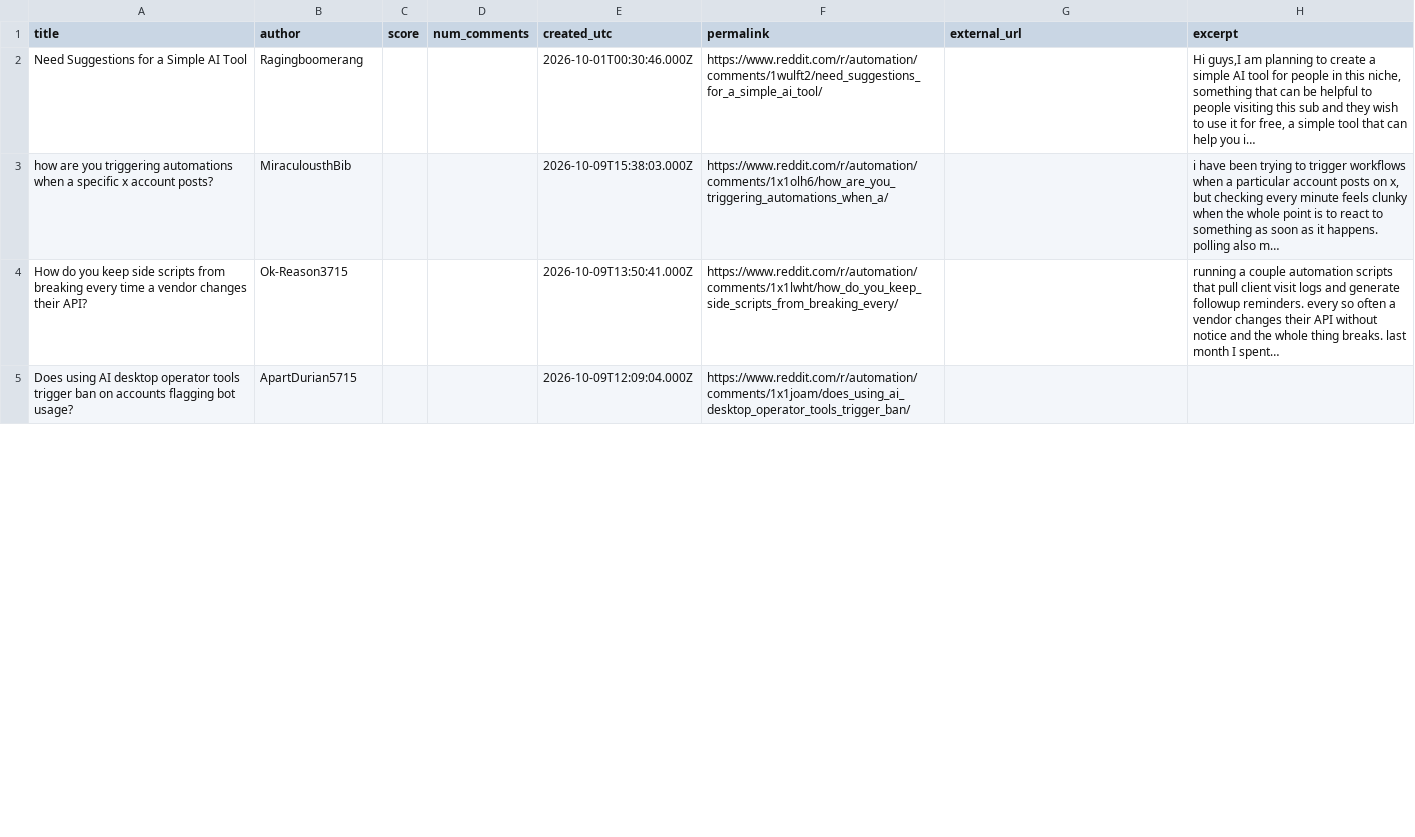
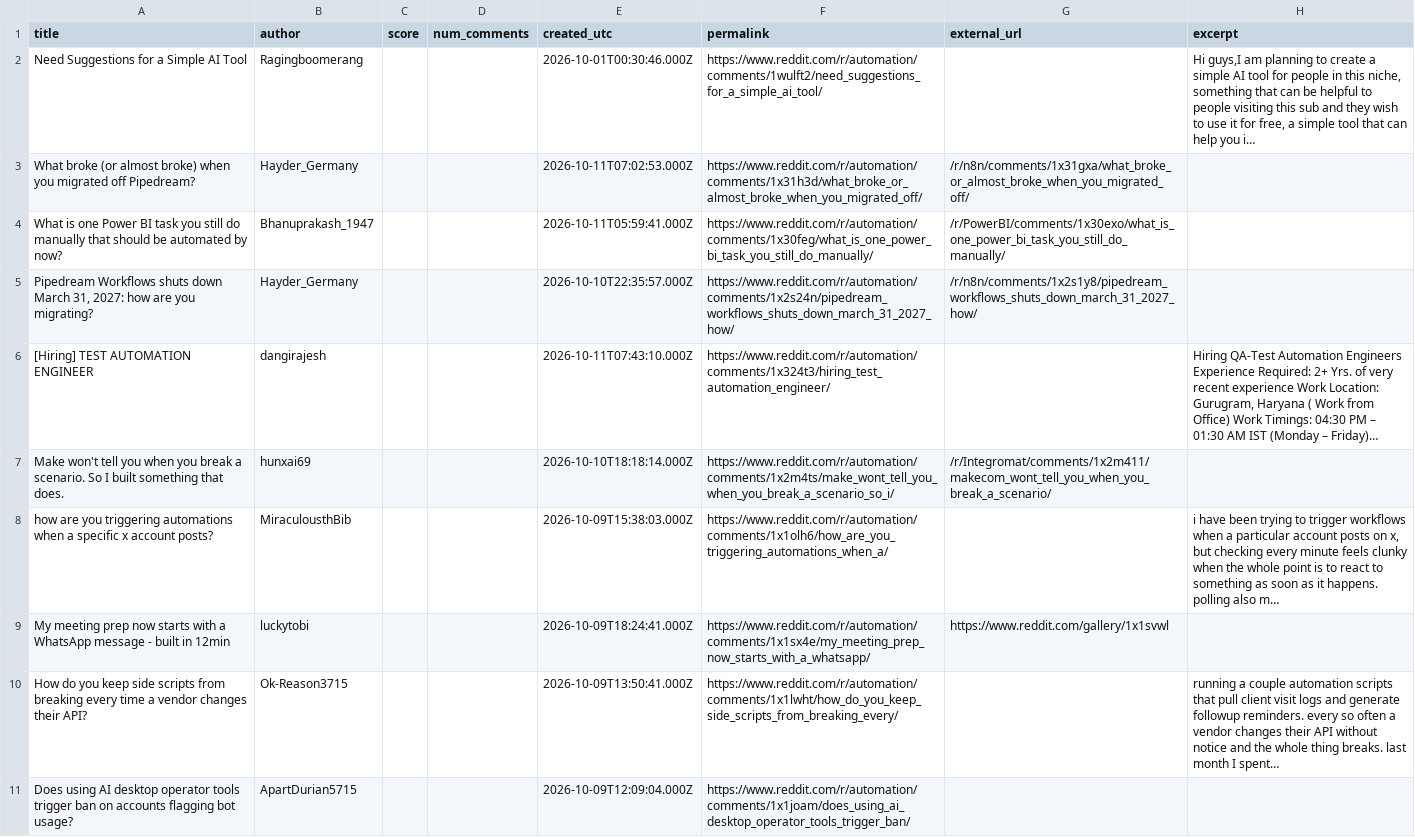
Before and after one commit to Razeow96/subreddit-feed, a CSV file: samples/r-automation-hot.csv, drawn as a sheet; only a part is shown; the diff covers the shown part only.

```diff
--- a/samples/r-automation-hot.csv
+++ b/samples/r-automation-hot.csv
@@ -2,3 +2,9 @@ title,author,score,num_comments,created_utc,permalink,external_url,excerpt
 Need Suggestions for a Simple AI Tool,Ragingboomerang,,,2026-10-01T00:30:46.000Z,https://www.reddit.com/r/automation/comments/1wulft2/need_suggestions_for_a_simple_ai_tool/,,"Hi guys,I am planning to create a simple AI tool for people in this niche, something that can be helpful to people visiting this sub and they wish to use it for free, a simple tool that can help you i…"
+What broke (or almost broke) when you migrated off Pipedream?,Hayder_Germany,,,2026-10-11T07:02:53.000Z,https://www.reddit.com/r/automation/comments/1x31h3d/what_broke_or_almost_broke_when_you_migrated_off/,/r/n8n/comments/1x31gxa/what_broke_or_almost_broke_when_you_migrated_off/,
+What is one Power BI task you still do manually that should be automated by now?,Bhanuprakash_1947,,,2026-10-11T05:59:41.000Z,https://www.reddit.com/r/automation/comments/1x30feg/what_is_one_power_bi_task_you_still_do_manually/,/r/PowerBI/comments/1x30exo/what_is_one_power_bi_task_you_still_do_manually/,
+"Pipedream Workflows shuts down March 31, 2027: how are you migrating?",Hayder_Germany,,,2026-10-10T22:35:57.000Z,https://www.reddit.com/r/automation/comments/1x2s24n/pipedream_workflows_shuts_down_march_31_2027_how/,/r/n8n/comments/1x2s1y8/pipedream_workflows_shuts_down_march_31_2027_how/,
+[Hiring] TEST AUTOMATION ENGINEER,dangirajesh,,,2026-10-11T07:43:10.000Z,https://www.reddit.com/r/automation/comments/1x324t3/hiring_test_automation_engineer/,,"Hiring QA-Test Automation Engineers Experience Required: 2+ Yrs. of very recent experience Work Location: Gurugram, Haryana ( Work from Office) Work Timings: 04:30 PM – 01:30 AM IST (Monday – Friday)…"
+Make won't tell you when you break a scenario. So I built something that does.,hunxai69,,,2026-10-10T18:18:14.000Z,https://www.reddit.com/r/automation/comments/1x2m4ts/make_wont_tell_you_when_you_break_a_scenario_so_i/,/r/Integromat/comments/1x2m411/makecom_wont_tell_you_when_you_break_a_scenario/,
 how are you triggering automations when a specific x account posts?,MiraculousthBib,,,2026-10-09T15:38:03.000Z,https://www.reddit.com/r/automation/comments/1x1olh6/how_are_you_triggering_automations_when_a/,,"i have been trying to trigger workflows when a particular account posts on x, but checking every minute feels clunky when the whole point is to react to something as soon as it happens. polling also m…"
+My meeting prep now starts with a WhatsApp message - built in 12min,luckytobi,,,2026-10-09T18:24:41.000Z,https://www.reddit.com/r/automation/comments/1x1sx4e/my_meeting_prep_now_starts_with_a_whatsapp/,https://www.reddit.com/gallery/1x1svwl,
 How do you keep side scripts from breaking every time a vendor changes their API?,Ok-Reason3715,,,2026-10-09T13:50:41.000Z,https://www.reddit.com/r/automation/comments/1x1lwht/how_do_you_keep_side_scripts_from_breaking_every/,,running a couple automation scripts that pull client visit logs and generate followup reminders. every so often a vendor changes their API without notice and the whole thing breaks. last month I spent…
```
Also changed, not shown: 5 removed rows elsewhere in this file, 2 other files.
